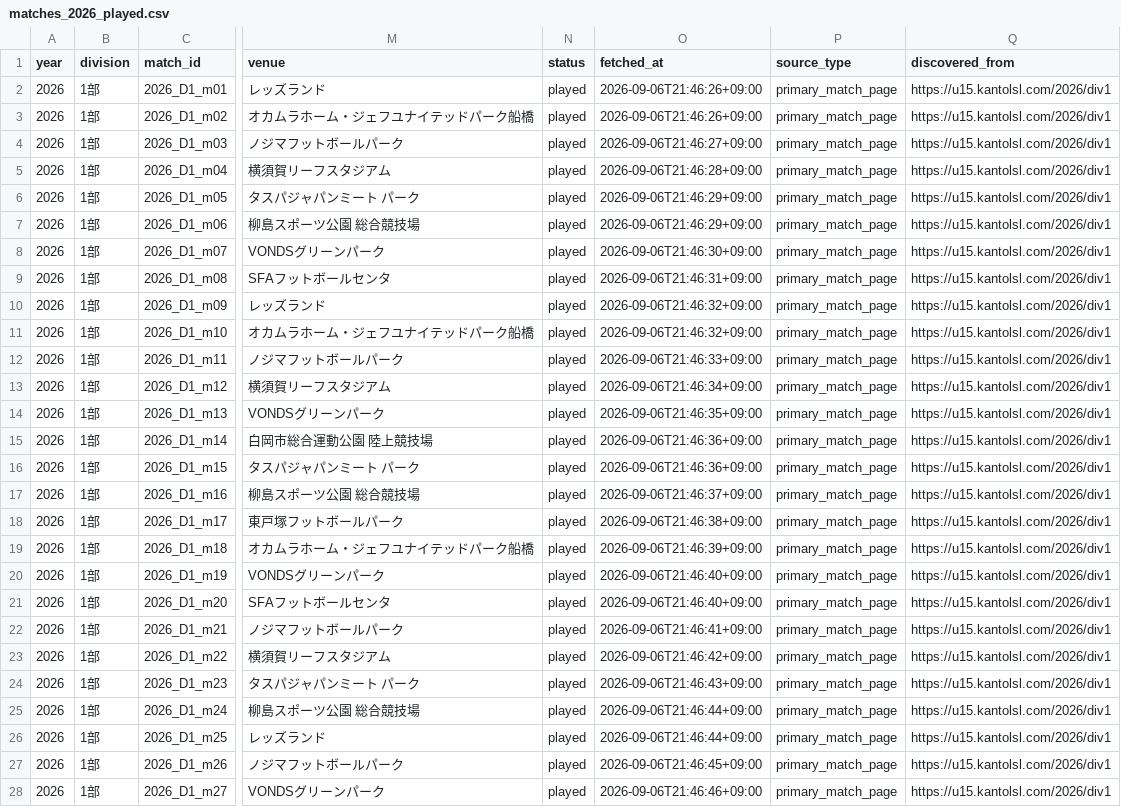
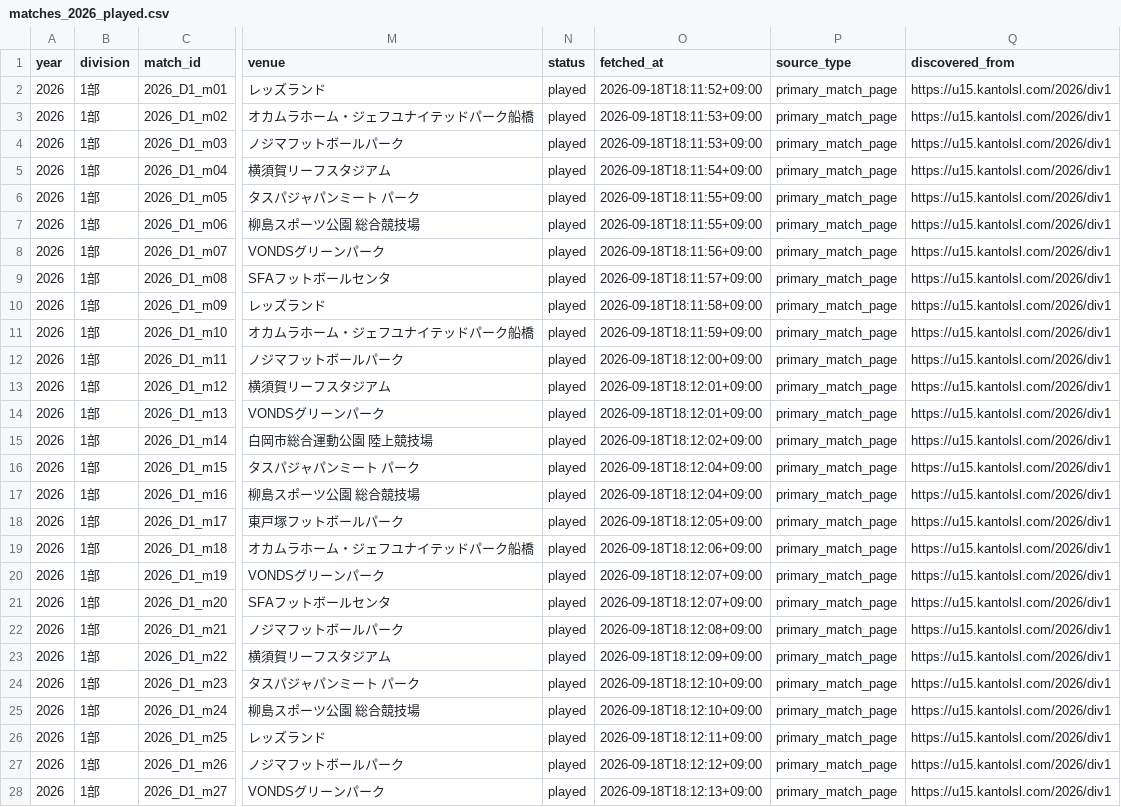
Before and after one commit to sakana-no-osama/sakana-no-osama.github.io, a CSV file: data/matches_2026_played.csv, drawn as a sheet; only a part is shown, gaps mark what is left out; the diff covers the shown part only; the diff names each change by its address in the sheet, - before the commit and + after, or states it on an @@ line.

```diff
--- a/data/matches_2026_played.csv
+++ b/data/matches_2026_played.csv
-O2 (fetched_at): 2026-09-06T21:46:26+09:00
+O2 (fetched_at): 2026-09-18T18:11:52+09:00
-O3 (fetched_at): 2026-09-06T21:46:26+09:00
+O3 (fetched_at): 2026-09-18T18:11:53+09:00
-O4 (fetched_at): 2026-09-06T21:46:27+09:00
+O4 (fetched_at): 2026-09-18T18:11:53+09:00
-O5 (fetched_at): 2026-09-06T21:46:28+09:00
+O5 (fetched_at): 2026-09-18T18:11:54+09:00
-O6:O7 (fetched_at): 2026-09-06T21:46:29+09:00
+O6:O7 (fetched_at): 2026-09-18T18:11:55+09:00
-O8 (fetched_at): 2026-09-06T21:46:30+09:00
+O8 (fetched_at): 2026-09-18T18:11:56+09:00
-O9 (fetched_at): 2026-09-06T21:46:31+09:00
+O9 (fetched_at): 2026-09-18T18:11:57+09:00
-O10 (fetched_at): 2026-09-06T21:46:32+09:00
+O10 (fetched_at): 2026-09-18T18:11:58+09:00
-O11 (fetched_at): 2026-09-06T21:46:32+09:00
+O11 (fetched_at): 2026-09-18T18:11:59+09:00
-O12 (fetched_at): 2026-09-06T21:46:33+09:00
+O12 (fetched_at): 2026-09-18T18:12:00+09:00
-O13 (fetched_at): 2026-09-06T21:46:34+09:00
+O13 (fetched_at): 2026-09-18T18:12:01+09:00
-O14 (fetched_at): 2026-09-06T21:46:35+09:00
+O14 (fetched_at): 2026-09-18T18:12:01+09:00
-O15 (fetched_at): 2026-09-06T21:46:36+09:00
+O15 (fetched_at): 2026-09-18T18:12:02+09:00
-O16 (fetched_at): 2026-09-06T21:46:36+09:00
+O16 (fetched_at): 2026-09-18T18:12:04+09:00
-O17 (fetched_at): 2026-09-06T21:46:37+09:00
+O17 (fetched_at): 2026-09-18T18:12:04+09:00
-O18 (fetched_at): 2026-09-06T21:46:38+09:00
+O18 (fetched_at): 2026-09-18T18:12:05+09:00
-O19 (fetched_at): 2026-09-06T21:46:39+09:00
+O19 (fetched_at): 2026-09-18T18:12:06+09:00
-O20:O21 (fetched_at): 2026-09-06T21:46:40+09:00
+O20:O21 (fetched_at): 2026-09-18T18:12:07+09:00
-O22 (fetched_at): 2026-09-06T21:46:41+09:00
+O22 (fetched_at): 2026-09-18T18:12:08+09:00
-O23 (fetched_at): 2026-09-06T21:46:42+09:00
+O23 (fetched_at): 2026-09-18T18:12:09+09:00
-O24 (fetched_at): 2026-09-06T21:46:43+09:00
+O24 (fetched_at): 2026-09-18T18:12:10+09:00
-O25 (fetched_at): 2026-09-06T21:46:44+09:00
+O25 (fetched_at): 2026-09-18T18:12:10+09:00
-O26 (fetched_at): 2026-09-06T21:46:44+09:00
+O26 (fetched_at): 2026-09-18T18:12:11+09:00
-O27 (fetched_at): 2026-09-06T21:46:45+09:00
+O27 (fetched_at): 2026-09-18T18:12:12+09:00
-O28 (fetched_at): 2026-09-06T21:46:46+09:00
+O28 (fetched_at): 2026-09-18T18:12:13+09:00
```
Also changed, not shown: 8 added rows and 37 edited cells elsewhere in this file, data/goal_events_2026.csv, data/goal_ranking_2026_all.csv, 9 other files.
